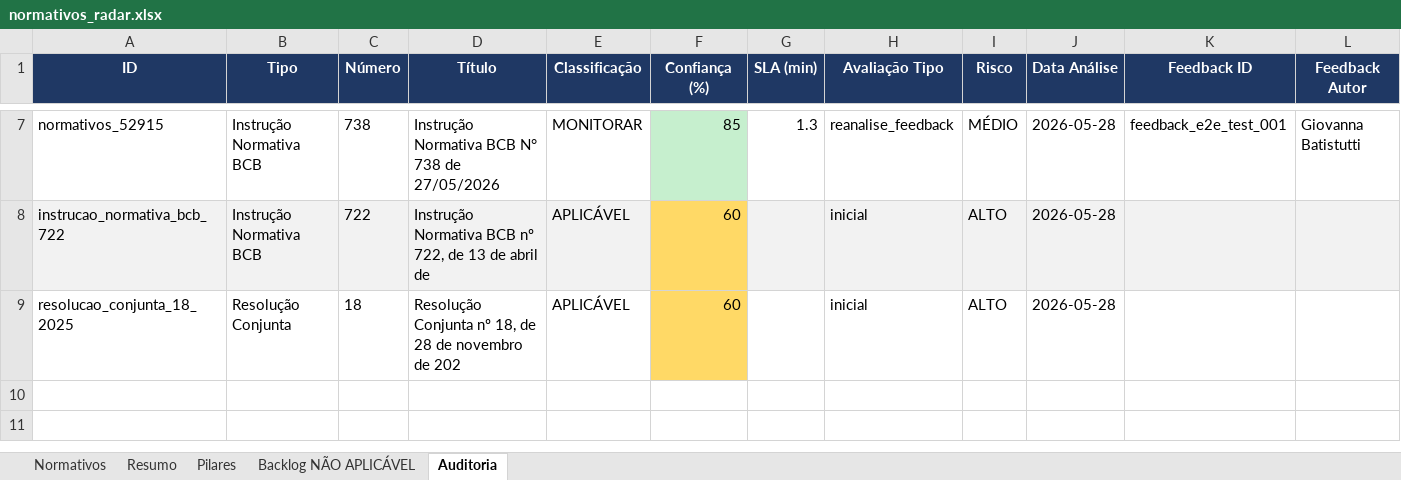
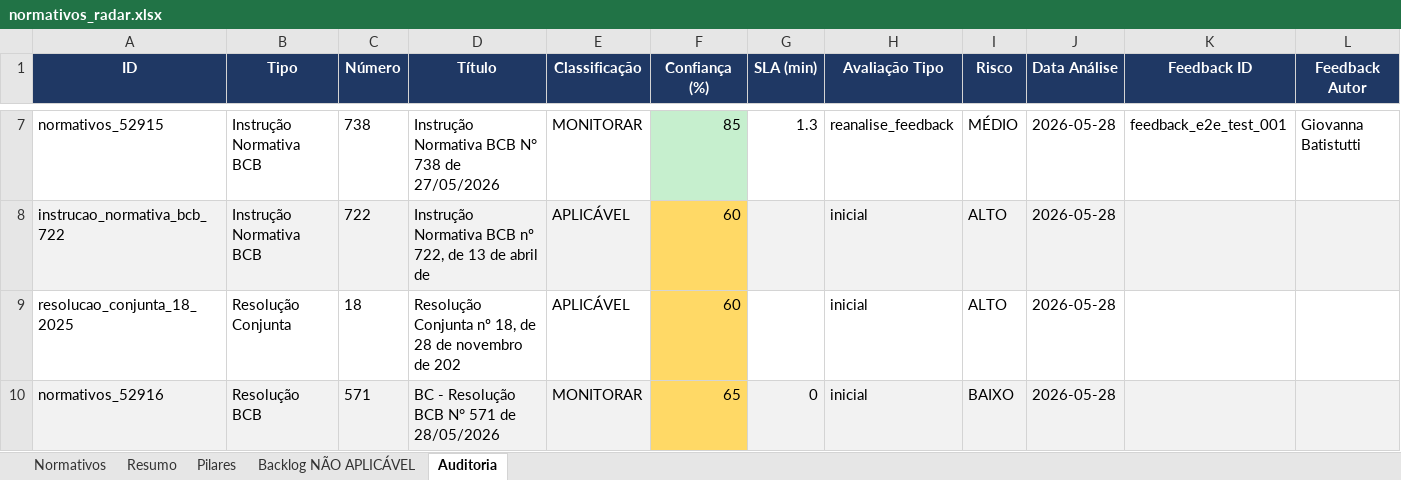
Before and after one commit to giovannabatistutti-ctrl/normativos_md, an Excel workbook: planilha/normativos_radar.xlsx, sheet Auditoria, drawn as a sheet; only a part is shown, gaps mark what is left out; values as stored, in another font and other column widths than the file's, no borders; the diff names each change by its address in the sheet, - before the commit and + after, or states it on an @@ line.

Commit message:
feat: atualiza planilha normativos (2026-05-28 22:31)

```diff
--- a/planilha/normativos_radar.xlsx (sheet Auditoria)
+++ b/planilha/normativos_radar.xlsx (sheet Auditoria)
+row 10: normativos_52916 | Resolução BCB | 571 | BC - Resolução BCB N° 571 de 28/05/2026 | MONITORAR | 65 | 0 | inicial | BAIXO | 2026-05-28
```
Also changed, not shown: sheet Normativos, sheet Pilares, sheet Resumo.
